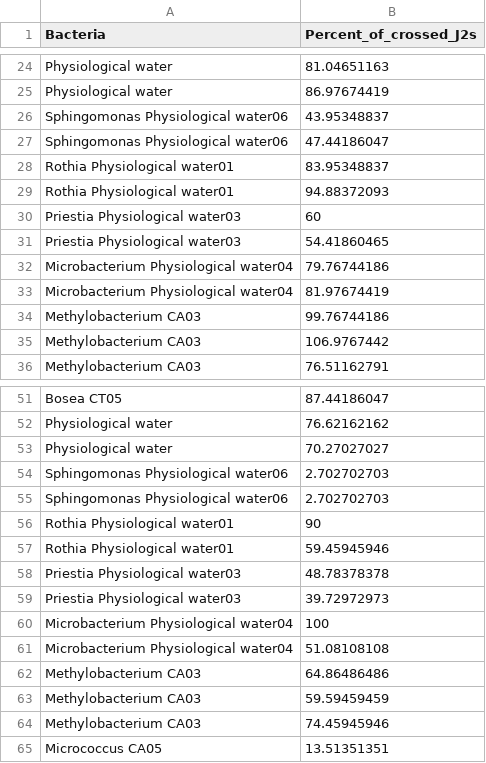
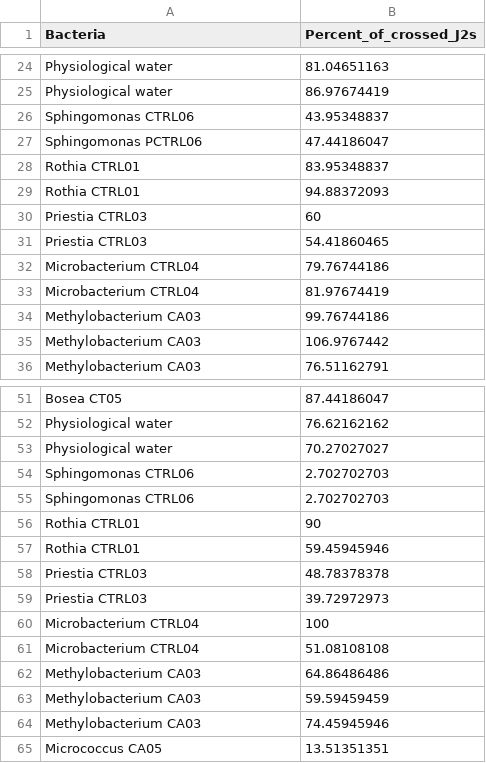
Before and after one commit to MichBarbier/Cuticular_bacteria_isolated_from_Meloidogyne_graminicola, a CSV file: Data/Nematicidal effect - All genus.csv, drawn as a sheet; only a part is shown, gaps mark what is left out; the diff covers the shown part only.

```diff
--- a/Data/Nematicidal effect - All genus.csv
+++ b/Data/Nematicidal effect - All genus.csv
@@ -25,10 +25,10 @@ Physiological water,81.04651163
 Physiological water,86.97674419
-Sphingomonas Physiological water06,43.95348837
-Sphingomonas Physiological water06,47.44186047
-Rothia Physiological water01,83.95348837
-Rothia Physiological water01,94.88372093
-Priestia Physiological water03,60
-Priestia Physiological water03,54.41860465
-Microbacterium Physiological water04,79.76744186
-Microbacterium Physiological water04,81.97674419
+Sphingomonas CTRL06,43.95348837
+Sphingomonas PCTRL06,47.44186047
+Rothia CTRL01,83.95348837
+Rothia CTRL01,94.88372093
+Priestia CTRL03,60
+Priestia CTRL03,54.41860465
+Microbacterium CTRL04,79.76744186
+Microbacterium CTRL04,81.97674419
 Methylobacterium CA03,99.76744186
@@ -53,10 +53,10 @@ Physiological water,76.62162162
 Physiological water,70.27027027
-Sphingomonas Physiological water06,2.702702703
-Sphingomonas Physiological water06,2.702702703
-Rothia Physiological water01,90
-Rothia Physiological water01,59.45945946
-Priestia Physiological water03,48.78378378
-Priestia Physiological water03,39.72972973
-Microbacterium Physiological water04,100
-Microbacterium Physiological water04,51.08108108
+Sphingomonas CTRL06,2.702702703
+Sphingomonas CTRL06,2.702702703
+Rothia CTRL01,90
+Rothia CTRL01,59.45945946
+Priestia CTRL03,48.78378378
+Priestia CTRL03,39.72972973
+Microbacterium CTRL04,100
+Microbacterium CTRL04,51.08108108
 Methylobacterium CA03,64.86486486
```
Also changed, not shown: 20 edited cells elsewhere in this file.
